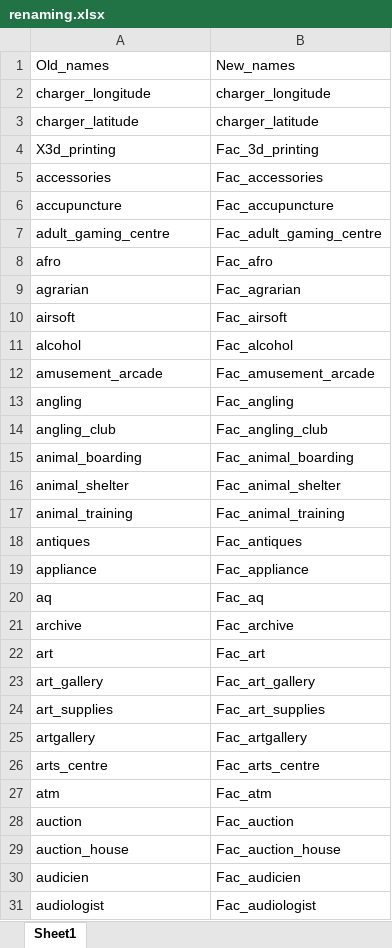
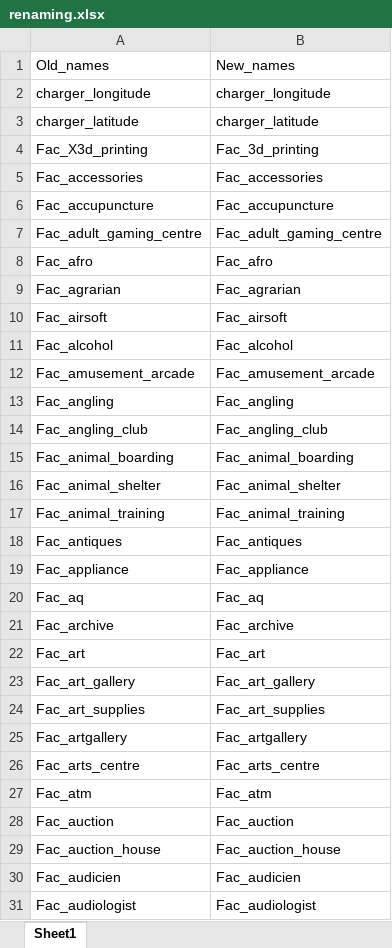
Before and after one commit to luisamlr/smartproject, an Excel workbook: renaming.xlsx, sheet Sheet1, drawn as a sheet; only a part is shown; values as stored, in another font and other column widths than the file's, no borders; table styles not drawn; the diff covers the shown part only; the diff names each change by its address in the sheet, - before the commit and + after, or states it on an @@ line.

```diff
--- a/renaming.xlsx (sheet Sheet1)
+++ b/renaming.xlsx (sheet Sheet1)
-A4: X3d_printing
+A4: Fac_X3d_printing
-A5: accessories
+A5: Fac_accessories
-A6: accupuncture
+A6: Fac_accupuncture
-A7: adult_gaming_centre
+A7: Fac_adult_gaming_centre
-A8: afro
+A8: Fac_afro
-A9: agrarian
+A9: Fac_agrarian
-A10: airsoft
+A10: Fac_airsoft
-A11: alcohol
+A11: Fac_alcohol
-A12: amusement_arcade
+A12: Fac_amusement_arcade
-A13: angling
+A13: Fac_angling
-A14: angling_club
+A14: Fac_angling_club
-A15: animal_boarding
+A15: Fac_animal_boarding
-A16: animal_shelter
+A16: Fac_animal_shelter
-A17: animal_training
+A17: Fac_animal_training
-A18: antiques
+A18: Fac_antiques
-A19: appliance
+A19: Fac_appliance
-A20: aq
+A20: Fac_aq
-A21: archive
+A21: Fac_archive
-A22: art
+A22: Fac_art
-A23: art_gallery
+A23: Fac_art_gallery
-A24: art_supplies
+A24: Fac_art_supplies
-A25: artgallery
+A25: Fac_artgallery
-A26: arts_centre
+A26: Fac_arts_centre
-A27: atm
+A27: Fac_atm
-A28: auction
+A28: Fac_auction
-A29: auction_house
+A29: Fac_auction_house
-A30: audicien
+A30: Fac_audicien
-A31: audiologist
+A31: Fac_audiologist
```
Also changed, not shown: 687 edited cells elsewhere in this sheet, 1 other file.
